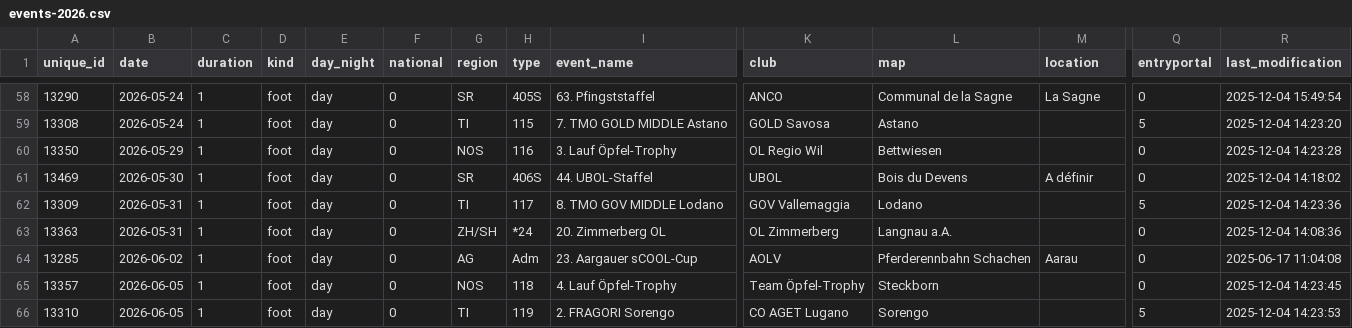
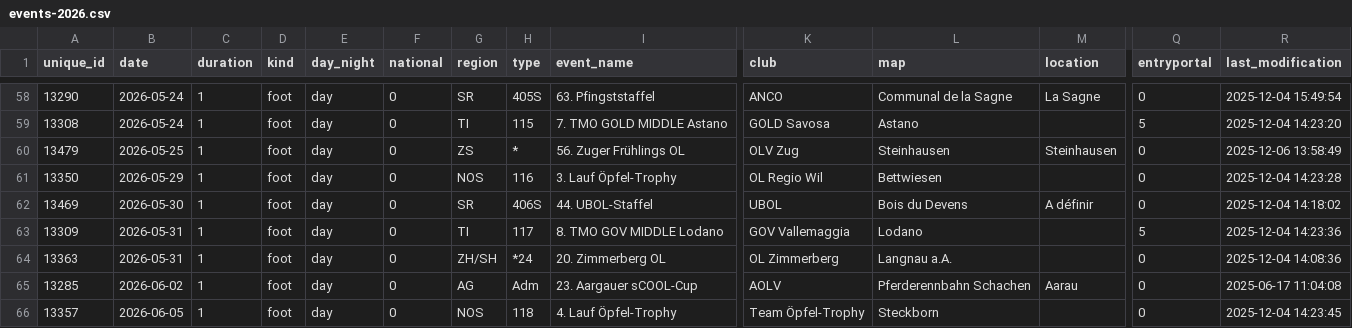
Before and after one commit to fabianHueni/swiss-orienteering-events, a CSV file: public/data/events-2026.csv, drawn as a sheet; only a part is shown, gaps mark what is left out; the shorter side is filled out with more unchanged rows; rows hold the shown columns only; the diff names each change by its address in the sheet, - before the commit and + after, or states it on an @@ line.

```diff
--- a/public/data/events-2026.csv
+++ b/public/data/events-2026.csv
+row 60: 13479 | 2026-05-25 | 1 | foot | day | 0 | ZS | * | 56. Zuger Frühlings OL | OLV Zug | Steinhausen | Steinhausen | 0 | 2025-12-06 13:58:49
```
